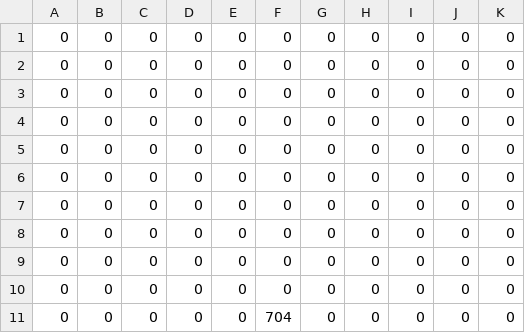
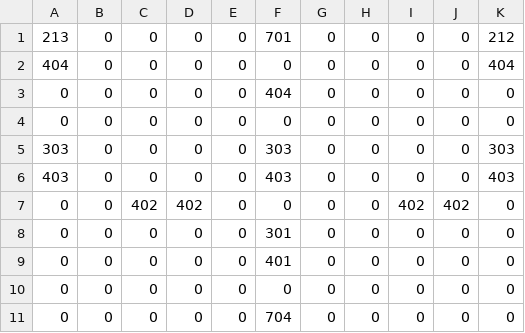
Before and after one commit to XWJWPIY/schoolwork_recreate_magic_tower, a CSV file: Resources/Datas/Maps/ThingsMap21.csv, drawn as a sheet.

```diff
--- a/Resources/Datas/Maps/ThingsMap21.csv
+++ b/Resources/Datas/Maps/ThingsMap21.csv
@@ -1,10 +1,10 @@
+213,0,0,0,0,701,0,0,0,0,212
+404,0,0,0,0,0,0,0,0,0,404
+0,0,0,0,0,404,0,0,0,0,0
 0,0,0,0,0,0,0,0,0,0,0
-0,0,0,0,0,0,0,0,0,0,0
-0,0,0,0,0,0,0,0,0,0,0
-0,0,0,0,0,0,0,0,0,0,0
-0,0,0,0,0,0,0,0,0,0,0
-0,0,0,0,0,0,0,0,0,0,0
-0,0,0,0,0,0,0,0,0,0,0
-0,0,0,0,0,0,0,0,0,0,0
-0,0,0,0,0,0,0,0,0,0,0
+303,0,0,0,0,303,0,0,0,0,303
+403,0,0,0,0,403,0,0,0,0,403
+0,0,402,402,0,0,0,0,402,402,0
+0,0,0,0,0,301,0,0,0,0,0
+0,0,0,0,0,401,0,0,0,0,0
 0,0,0,0,0,0,0,0,0,0,0
```
Also changed, not shown: Resources/Datas/Maps/ThingsMap22.csv, Resources/Datas/Maps/ThingsMap23.csv, 2 other files.
